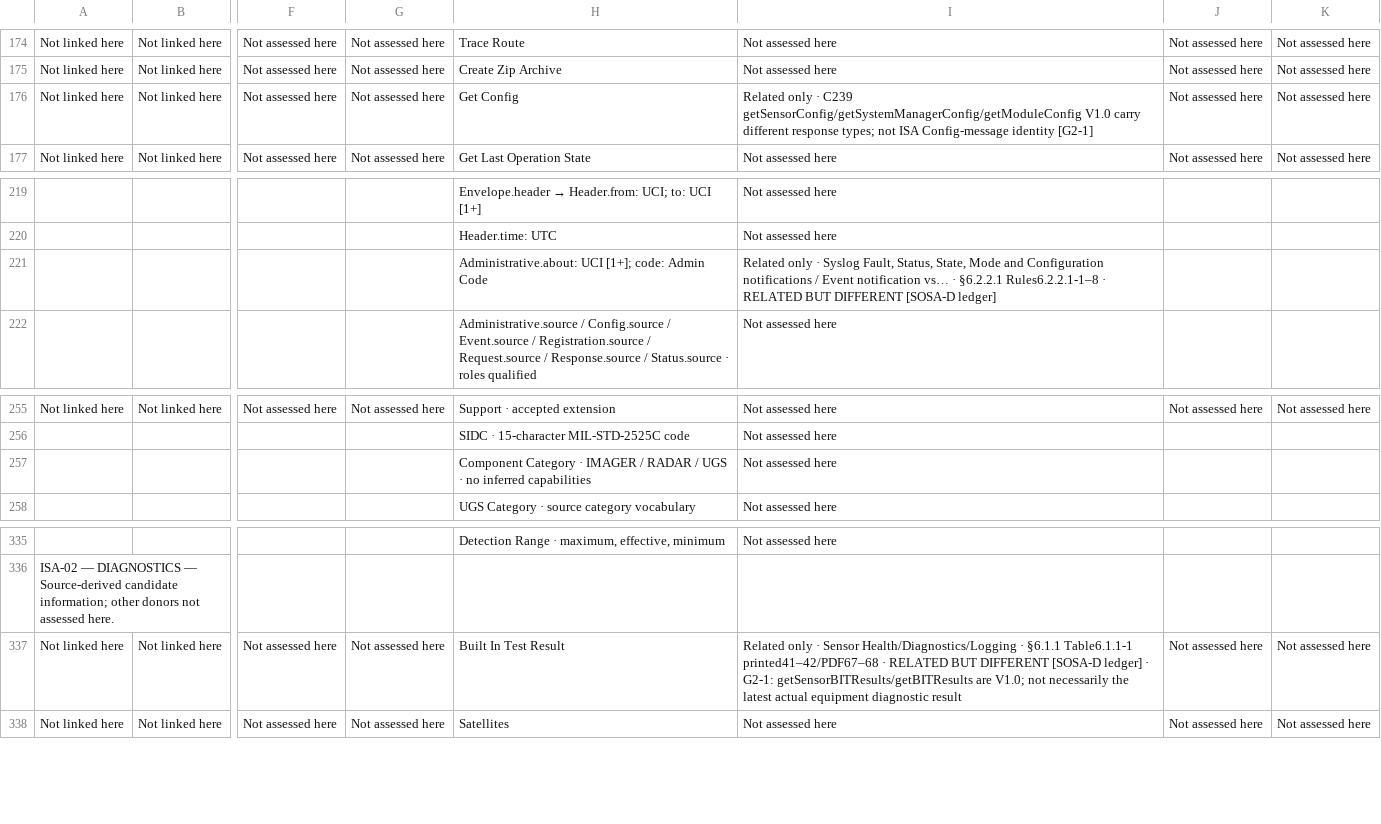
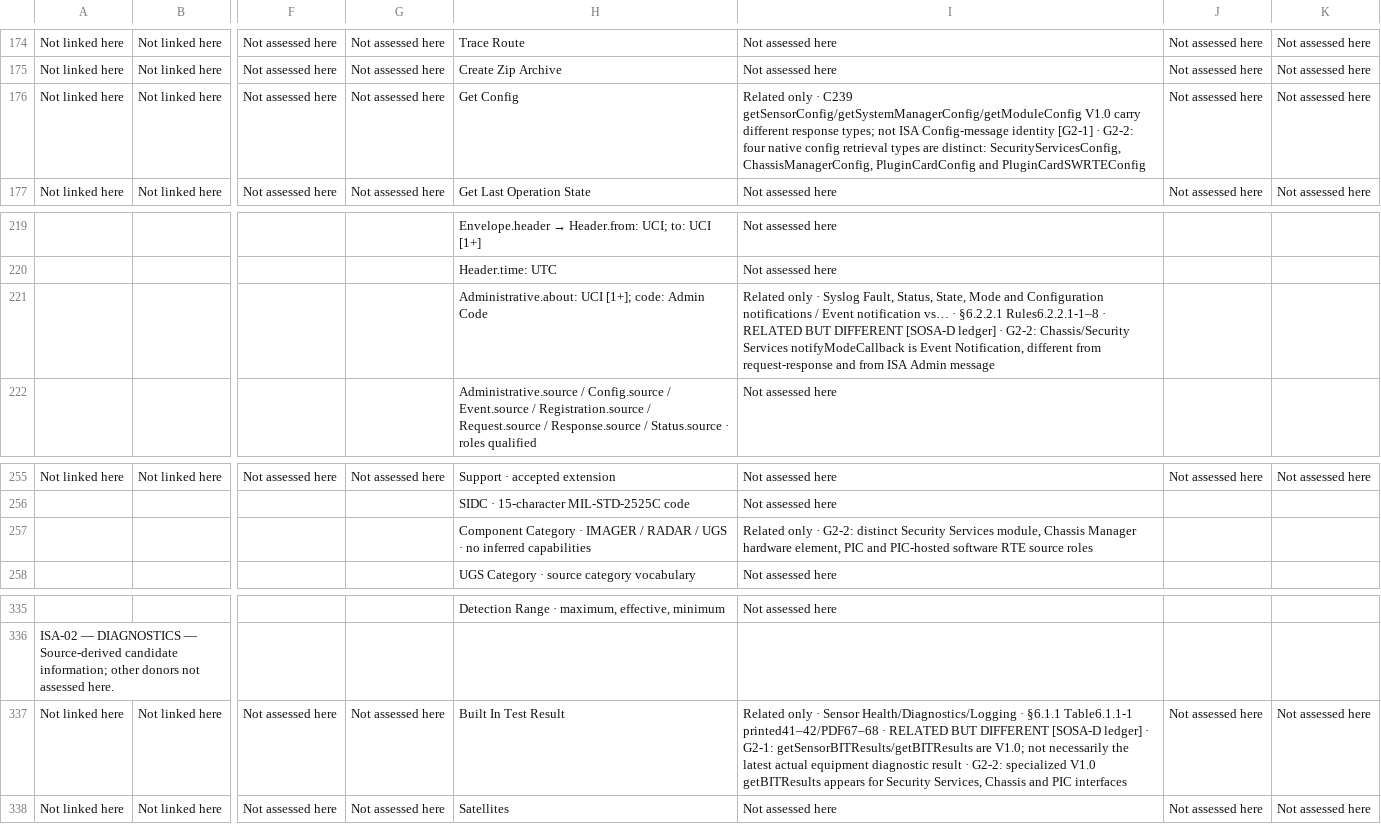
Before and after one commit to OS4CSAPI/glaux-client, a CSV file: Docs/Research/DIM_Profile_V2/Donor_DIM_Crosswalk/ISA_Correction_Review_07NOV2026.csv, drawn as a sheet; only a part is shown, gaps mark what is left out; the diff covers the shown part only; the diff names each change by its address in the sheet, - before the commit and + after, or states it on an @@ line.

Commit message:
research(dim-v2): audit SOSA-G2-2 352 original source items and stage 22 source-qualified cells for mandatory Excel parity

```diff
--- a/Docs/Research/DIM_Profile_V2/Donor_DIM_Crosswalk/ISA_Correction_Review_07NOV2026.csv
+++ b/Docs/Research/DIM_Profile_V2/Donor_DIM_Crosswalk/ISA_Correction_Review_07NOV2026.csv
-I176: …identity [G2-1]
+I176: …identity [G2-1] · G2-2: four native config retrieval types are distinct: SecurityServicesConfig, ChassisManagerConfig, PluginCardConfig and PluginCardSWRTEConfig
-I221: …[SOSA-D ledger]
+I221: …[SOSA-D ledger] · G2-2: Chassis/Security Services notifyModeCallback is Event Notification, different from request-response and from ISA Admin message
-I257: Not assessed here
+I257: Related only · G2-2: distinct Security Services module, Chassis Manager hardware element, PIC and PIC-hosted software RTE source roles
-I337: …diagnostic result
+I337: …diagnostic result · G2-2: specialized V1.0 getBITResults appears for Security Services, Chassis and PIC interfaces
```
Also changed, not shown: 18 edited cells elsewhere in this file, Docs/Research/DIM_Profile_V2/Donor_DIM_Crosswalk/Master_Donor_Concept_to_DIM_Crosswalk.csv, 14 other files.
